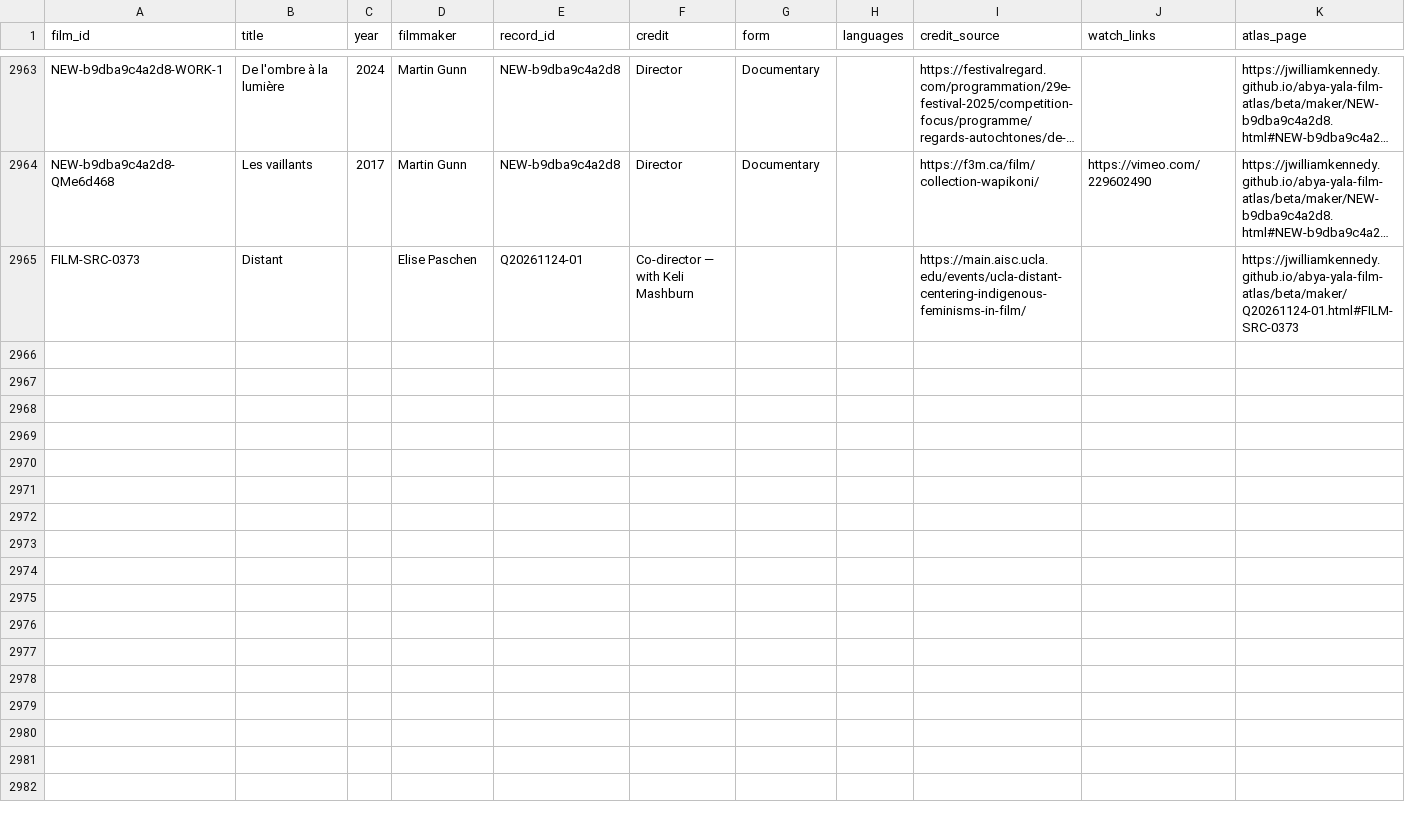
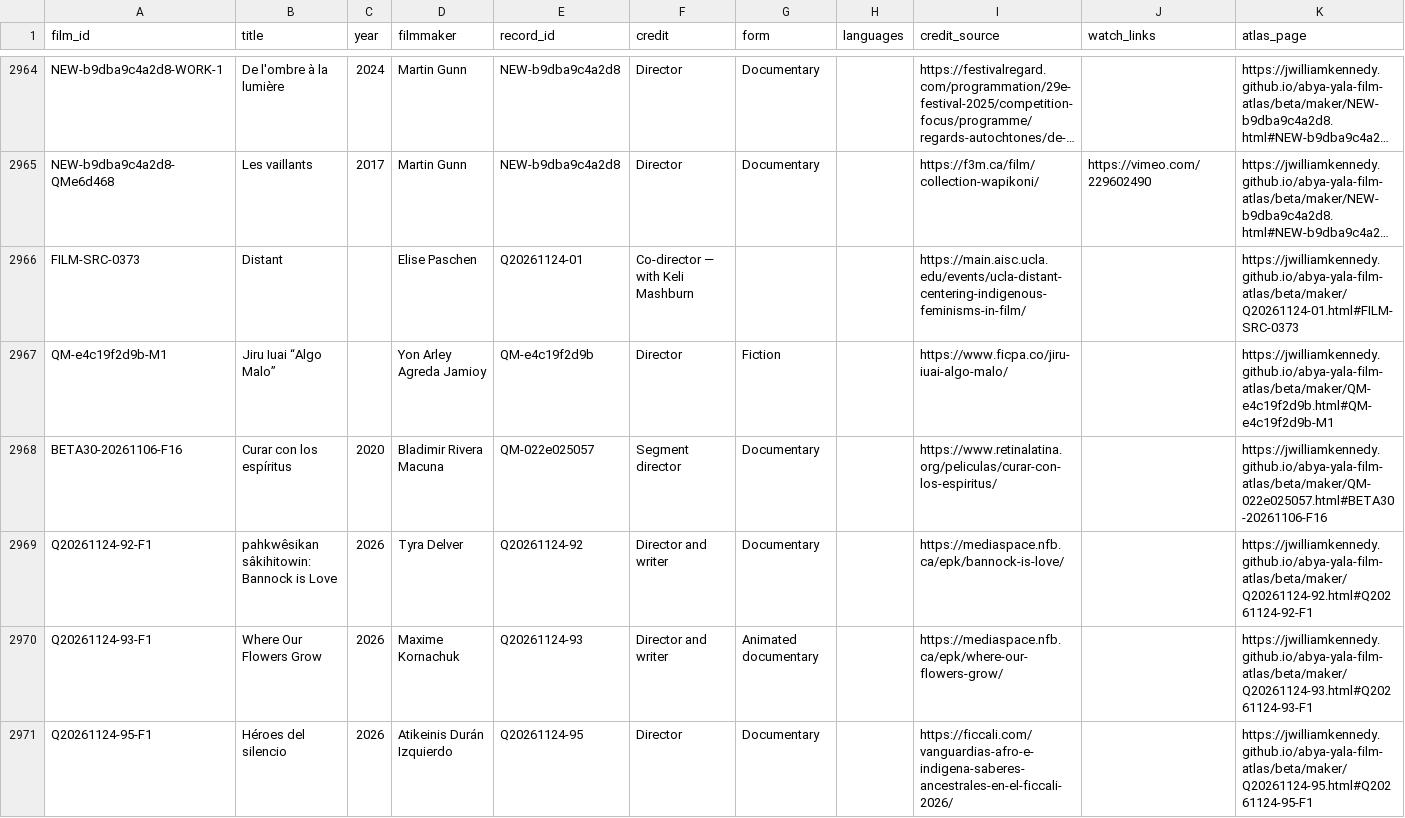
Before and after one commit to jwilliamkennedy/abya-yala-film-atlas, a CSV file: beta/data/atlas-films.csv, drawn as a sheet; only a part is shown, gaps mark what is left out; long unchanged cells end in …; the diff covers the shown part only; the diff names each change by its address in the sheet, - before the commit and + after, or states it on an @@ line.

```diff
--- a/beta/data/atlas-films.csv
+++ b/beta/data/atlas-films.csv
+row 2967: QM-e4c19f2d9b-M1 | Jiru Iuai “Algo Malo” |  | Yon Arley Agreda Jamioy | QM-e4c19f2d9b | Director | Fiction |  | https://www.ficpa.co/jiru-iuai-algo-malo/ |  | https://jwilliamkennedy.github.io/abya-yala-film-atlas/beta/maker/QM-e4c19f2d9b.html#QM-e4c19f2d9b-M1
+row 2968: BETA30-20261106-F16 | Curar con los espíritus | 2020 | Bladimir Rivera Macuna | QM-022e025057 | Segment director | Documentary |  | https://www.retinalatina.org/peliculas/curar-con-los-espiritus/ |  | https://jwilliamkennedy.github.io/abya-yala-film-atlas/beta/maker/QM-022e025057.html#BETA30-20261106-F16
+row 2969: Q20261124-92-F1 | pahkwêsikan sâkihitowin: Bannock is Love | 2026 | Tyra Delver | Q20261124-92 | Director and writer | Documentary |  | https://mediaspace.nfb.ca/epk/bannock-is-love/ |  | https://jwilliamkennedy.github.io/abya-yala-film-atlas/beta/maker/Q20261124-92.html#Q20261124-92-F1
+row 2970: Q20261124-93-F1 | Where Our Flowers Grow | 2026 | Maxime Kornachuk | Q20261124-93 | Director and writer | Animated documentary |  | https://mediaspace.nfb.ca/epk/where-our-flowers-grow/ |  | https://jwilliamkennedy.github.io/abya-yala-film-atlas/beta/maker/Q20261124-93.html#Q20261124-93-F1
+row 2971: Q20261124-95-F1 | Héroes del silencio | 2026 | Atikeinis Durán Izquierdo | Q20261124-95 | Director | Documentary |  | https://ficcali.com/vanguardias-afro-e-indigena-saberes-ancestrales-en-el-ficcali-2026/ |  | https://jwilliamkennedy.github.io/abya-yala-film-atlas/beta/maker/Q20261124-95.html#Q20261124-95-F1
```
Also changed, not shown: 6 added rows elsewhere in this file, beta/data/atlas-filmmakers.csv, beta/data/atlas-names.csv, 23 other files.
